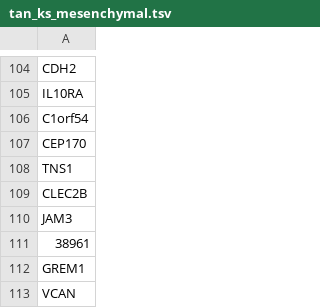
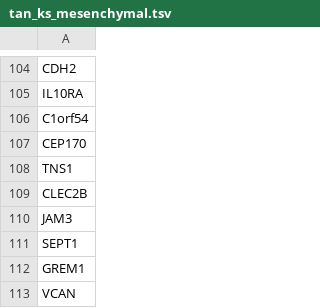
Before and after one commit to compbiolover/sclc, a TSV file: Data/emt_signatures/tan_ks_mesenchymal.tsv, drawn as a sheet; only a part is shown, gaps mark what is left out.

```diff
--- a/Data/emt_signatures/tan_ks_mesenchymal.tsv
+++ b/Data/emt_signatures/tan_ks_mesenchymal.tsv
@@ -110,3 +110,3 @@ CLEC2B
 JAM3
-38961
+SEPT1
 GREM1
```
Also changed, not shown: Data/emt_signatures/byers_76gs.tsv, 3 other files.
